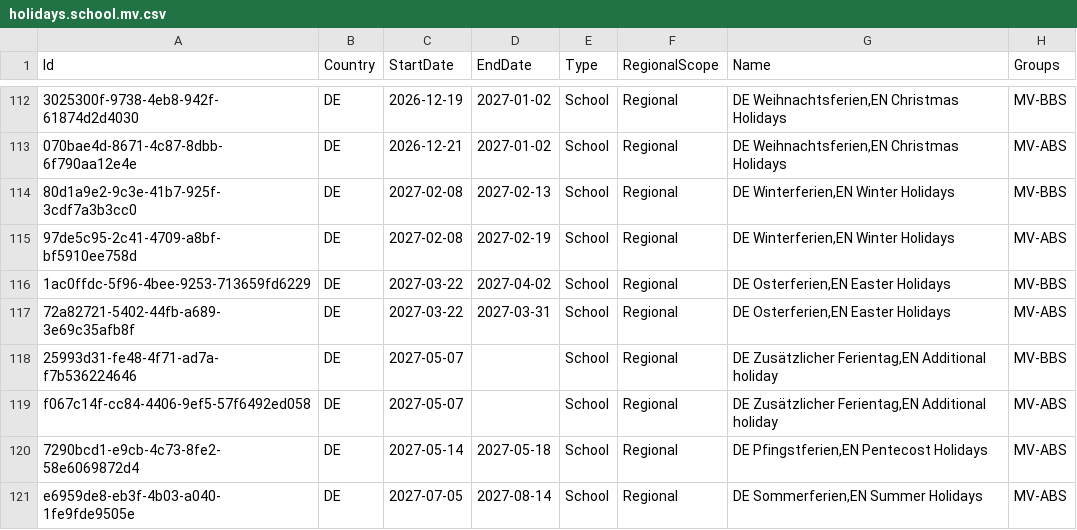
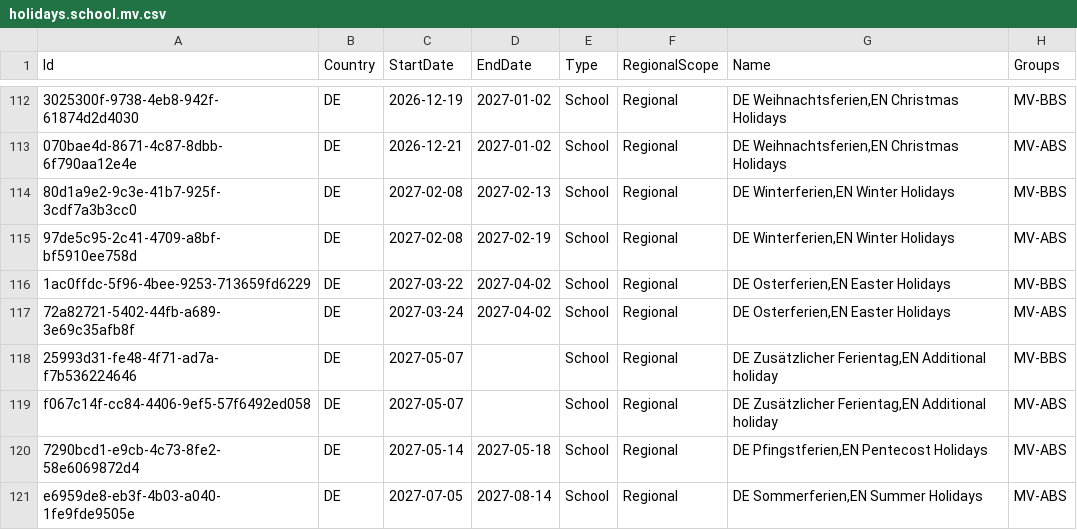
Before and after one commit to openpotato/openholidaysapi.data, a CSV file: src/de/holidays/holidays.school.mv.csv, drawn as a sheet; only a part is shown, gaps mark what is left out; the diff names each change by its address in the sheet, - before the commit and + after, or states it on an @@ line.

Commit message:
Content fix

```diff
--- a/src/de/holidays/holidays.school.mv.csv
+++ b/src/de/holidays/holidays.school.mv.csv
-C117 (StartDate): 2027-03-22
+C117 (StartDate): 2027-03-24
-D117 (EndDate): 2027-03-31
+D117 (EndDate): 2027-04-02
```
